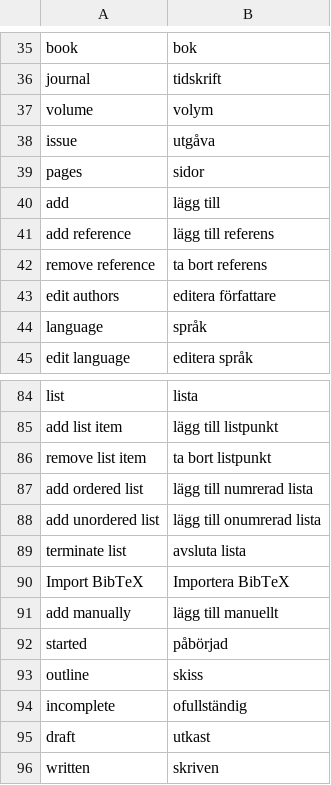
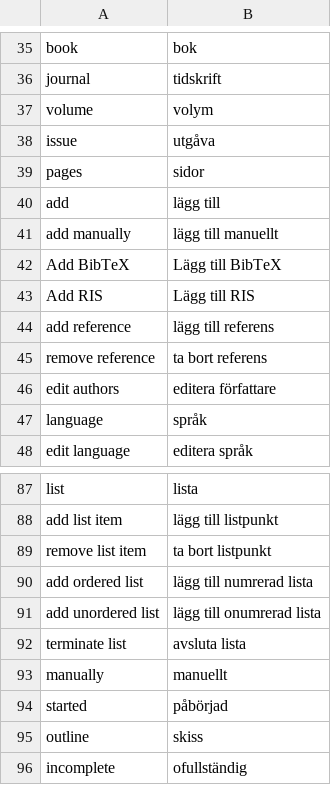
Before and after one commit to pekrau/Au, a CSV file: translations.csv, drawn as a sheet; only a part is shown, gaps mark what is left out; the shorter side is filled out with more unchanged rows.

```diff
--- a/translations.csv
+++ b/translations.csv
@@ -40,2 +40,5 @@ pages,sidor
 add,lägg till
+add manually,lägg till manuellt
+Add BibTeX,Lägg till BibTeX
+Add RIS,Lägg till RIS
 add reference,lägg till referens
@@ -89,4 +92,3 @@ add unordered list,lägg till onumrerad lista
 terminate list,avsluta lista
-Import BibTeX,Importera BibTeX
-add manually,lägg till manuellt
+manually,manuellt
 started,påbörjad
```
Also changed, not shown: 8 other files.
